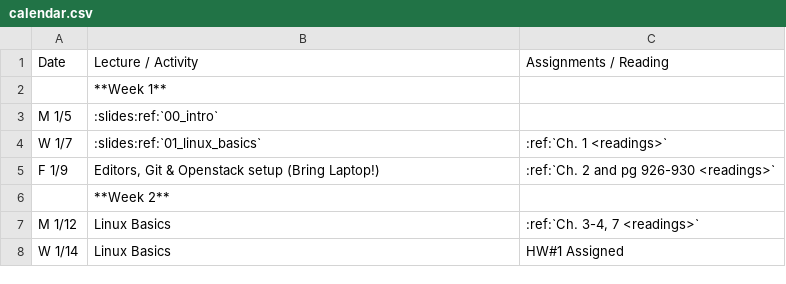
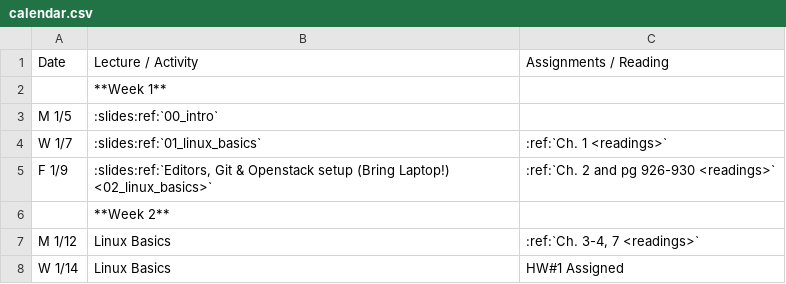
Before and after one commit to osuosl/cs312, a CSV file: source/_static/calendar.csv, drawn as a sheet; only a part is shown.

Commit message:
Add link to calendar

```diff
--- a/source/_static/calendar.csv
+++ b/source/_static/calendar.csv
@@ -4,3 +4,3 @@ M 1/5,:slides:ref:`00_intro`,
 W 1/7,:slides:ref:`01_linux_basics`,:ref:`Ch. 1 <readings>`
-F 1/9,"Editors, Git & Openstack setup (Bring Laptop!)",:ref:`Ch. 2 and pg 926-930 <readings>`
+F 1/9,":slides:ref:`Editors, Git & Openstack setup (Bring Laptop!) <02_linux_basics>`",:ref:`Ch. 2 and pg 926-930 <readings>`
 ,**Week 2**,
```
